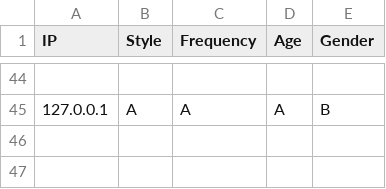
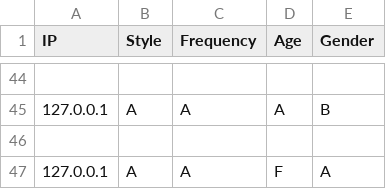
Before and after one commit to baiyanlali/MarioWeb, a CSV file: data/questionare.csv, drawn as a sheet; only a part is shown, gaps mark what is left out.

```diff
--- a/data/questionare.csv
+++ b/data/questionare.csv
@@ -45 +45,3 @@ IP,Style,Frequency,Age,Gender
 127.0.0.1,A,A,A,B,
+
+127.0.0.1,A,A,F,A,
```
Also changed, not shown: 9 other files.
